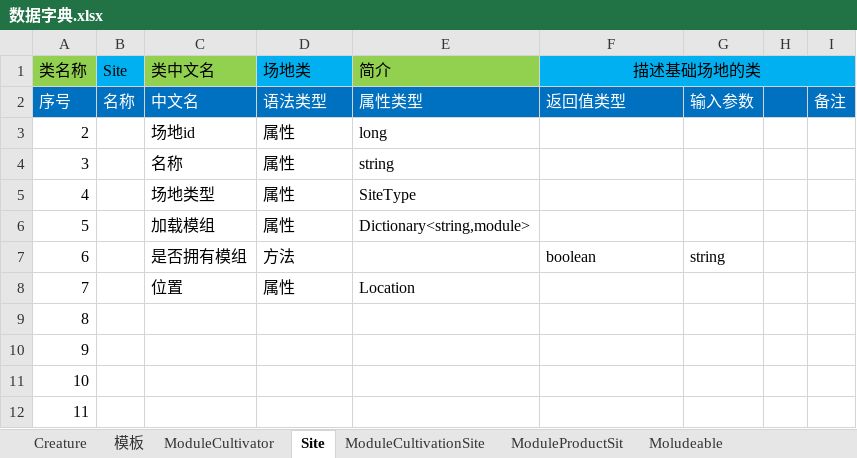
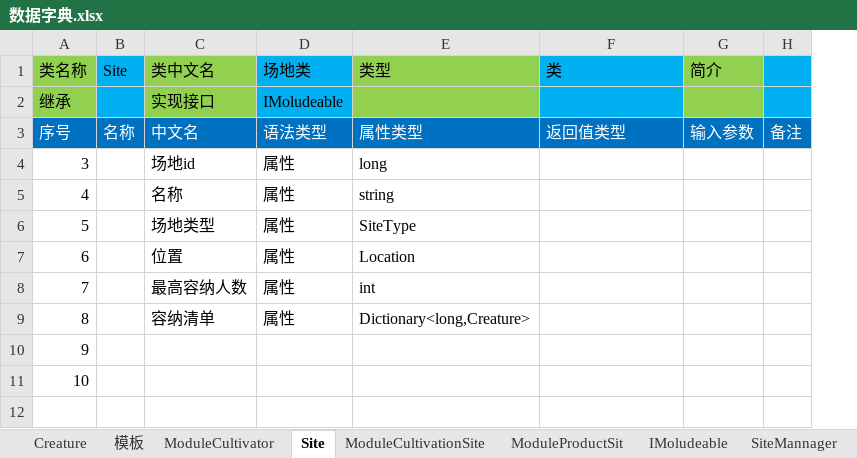
Before and after one commit to Karmel5950/NoteBook, an Excel workbook: 数据字典.xlsx, sheet Site, drawn as a sheet; values as stored, in another font and other column widths than the file's, no borders; removed rows and columns are numbered as before the commit, all else as after; the diff names each change by its address in the sheet, - before the commit and + after, or states it on an @@ line.

```diff
--- a/数据字典.xlsx (sheet Site)
+++ b/数据字典.xlsx (sheet Site)
-sheet tab: Moludeable
+sheet tab: IMoludeable
+sheet tab: SiteMannager
-column H, empty
-E1: 简介
+E1: 类型
-F1: 描述基础场地的类
+F1: 类
-F1 alignment: center
+F1 alignment: left
-F1:I1 merged
-G1: (empty)
+G1: 简介
-G1 fill: #00B0F0
+G1 fill: #92D050
+row 2: 继承 |  | 实现接口 | IMoludeable
@@ column A (类名称) renumbered between rows 4 and 11 @@
-row 6: 5 |  | 加载模组 | 属性 | Dictionary<string,module>
-row 7: 6 |  | 是否拥有模组 | 方法 |  | boolean | string
+row 8: 7 |  | 最高容纳人数 | 属性 | int
+row 9: 8 |  | 容纳清单 | 属性 | Dictionary<long,Creature>
-row 11: 10
-row 12: 11
```
Also changed, not shown: sheet ModuleCultivator, sheet ModuleProductSit, sheet ModuleCultivationSite, sheet Creature, sheet IMoludeable, sheet 模板, other sheet tabs, 1 other file.
